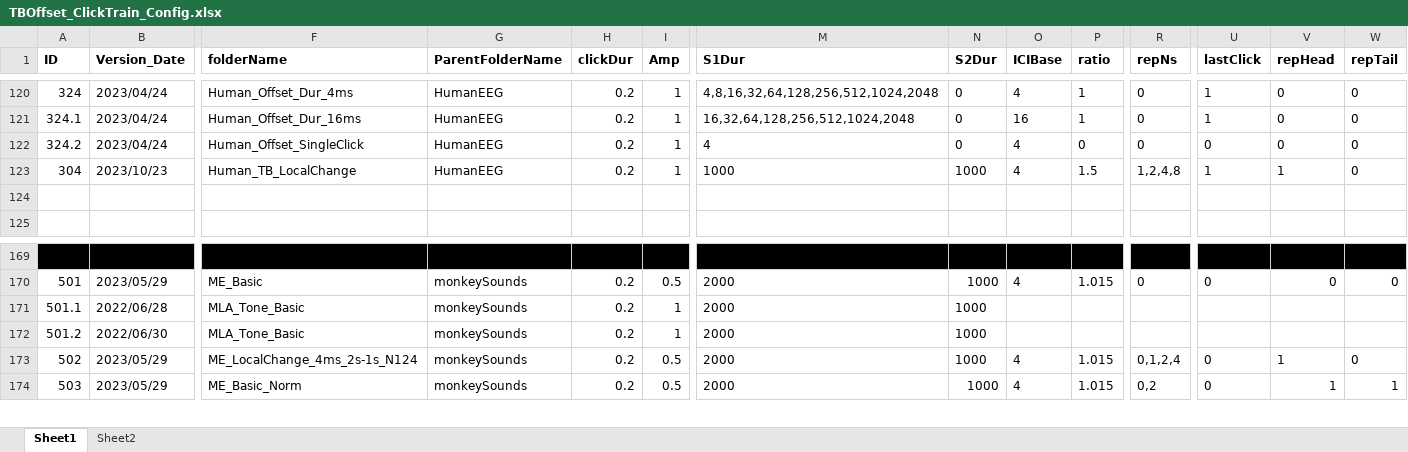
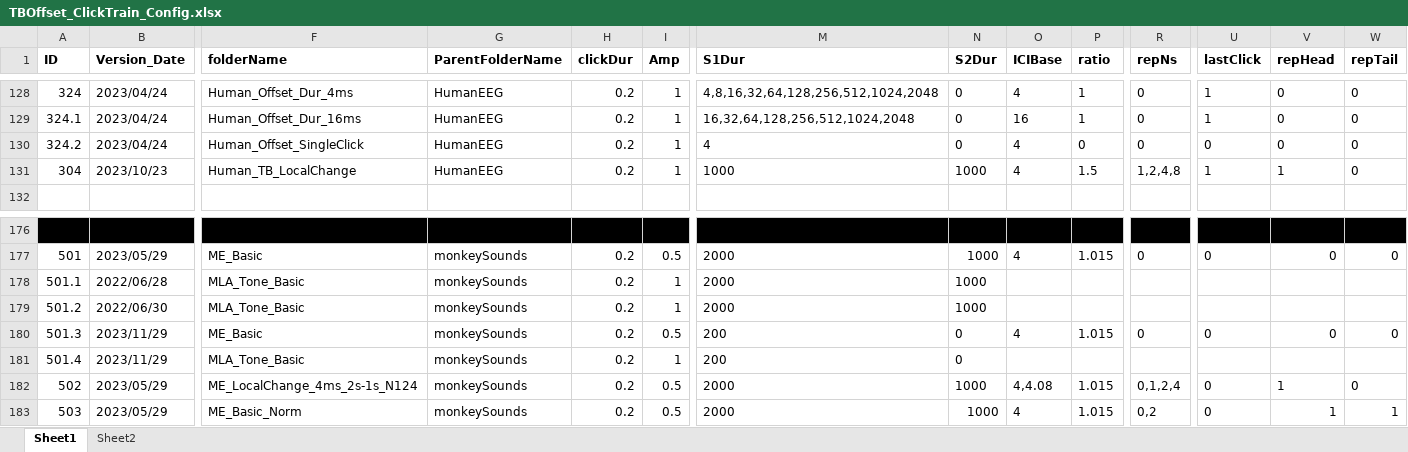
Before and after one commit to springZJU/ClickTrainGeneration, an Excel workbook: TB&Offset/TBOffset_ClickTrain_Config.xlsx, sheet Sheet1, drawn as a sheet; only a part is shown, gaps mark what is left out; values as stored, in another font and other column widths than the file's, no borders; removed rows and columns are numbered as before the commit, all else as after; rows hold the shown columns only; the diff covers the shown part only; the diff names each change by its address in the sheet, - before the commit and + after, or states it on an @@ line.

```diff
--- a/TB&Offset/TBOffset_ClickTrain_Config.xlsx (sheet Sheet1)
+++ b/TB&Offset/TBOffset_ClickTrain_Config.xlsx (sheet Sheet1)
-row 124: (empty)
+row 180: 501.3 | 2023/11/29 | ME_Basic | monkeySounds | 0.2 | 0.5 | 200 | 0 | 4 | 1.015 | 0 | 0 | 0 | 0
+row 181: 501.4 | 2023/11/29 | MLA_Tone_Basic | monkeySounds | 0.2 | 1 | 200 | 0
-O182 (ICIBase): 4
+O182 (ICIBase): 4,4.08
```
Also changed, not shown: 13 added rows and cell formats elsewhere in this sheet, Click Train Tuning/ClickTrain_Perception_Config.xlsx, 38 other files.
